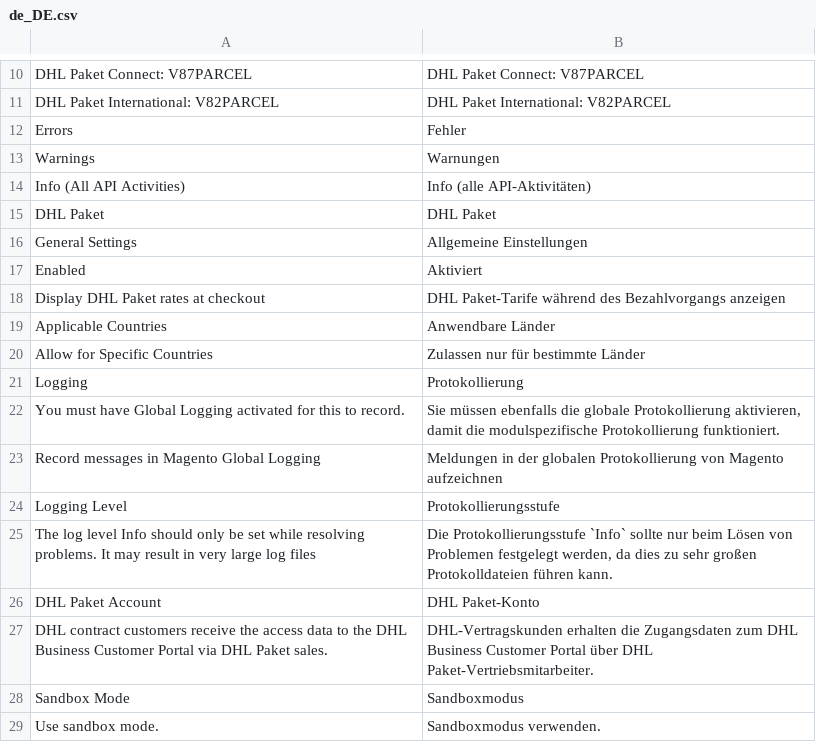
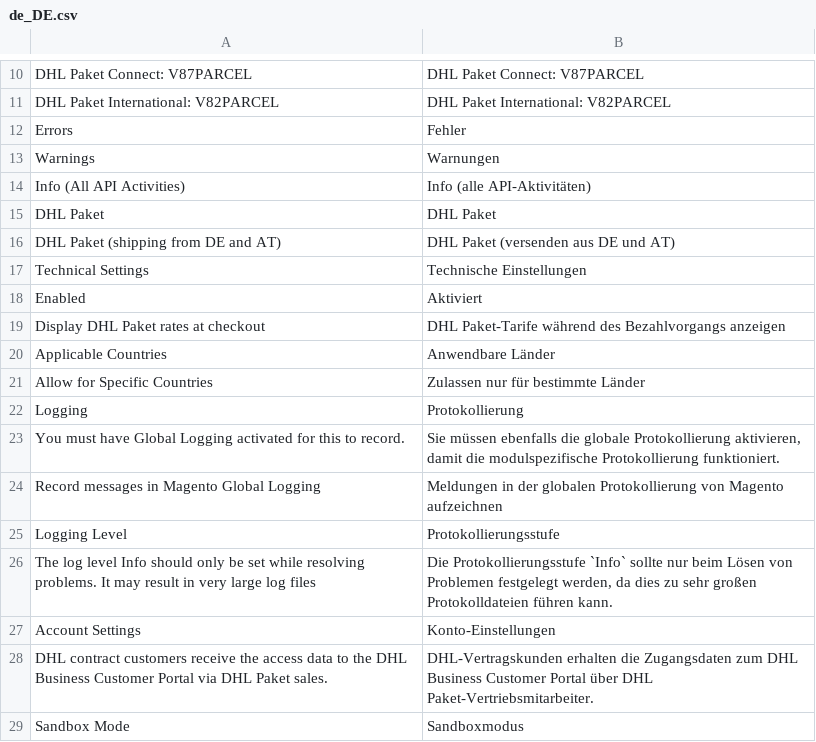
Before and after one commit to netresearch/dhl-module-carrier-paket, a CSV file: i18n/de_DE.csv, drawn as a sheet; only a part is shown, gaps mark what is left out; the shorter side is filled out with more unchanged rows.

Commit message:
DHLGW-348: Moved carrier paket configuration
    * DHLGW-348: Updated MFTF test
    * DHLGW-348: raise core version number
    * DHLGW-346: reset commentation
    * DHLGW-348: for testing purposes comment see carrier group out
    * DHLGW-348: remove scrollTo
    * DHLGW-348: update group labels
    * DHLGW-348: move paket config to new section

```diff
--- a/i18n/de_DE.csv
+++ b/i18n/de_DE.csv
@@ -15,3 +15,4 @@
 "DHL Paket","DHL Paket"
-"General Settings","Allgemeine Einstellungen"
+"DHL Paket (shipping from DE and AT)","DHL Paket (versenden aus DE und AT)"
+"Technical Settings","Technische Einstellungen"
 "Enabled","Aktiviert"
@@ -25,3 +26,3 @@
 "The log level Info should only be set while resolving problems. It may result in very large log files","Die Protokollierungsstufe `Info` sollte nur beim Lösen von Problemen festgelegt werden, da dies zu sehr großen Protokolldateien führen kann."
-"DHL Paket Account","DHL Paket-Konto"
+"Account Settings","Konto-Einstellungen"
 "DHL contract customers receive the access data to the DHL Business Customer Portal via DHL Paket sales.","DHL-Vertragskunden erhalten die Zugangsdaten zum DHL Business Customer Portal über DHL Paket-Vertriebsmitarbeiter."
```
Also changed, not shown: i18n/en_US.csv, 12 other files.
